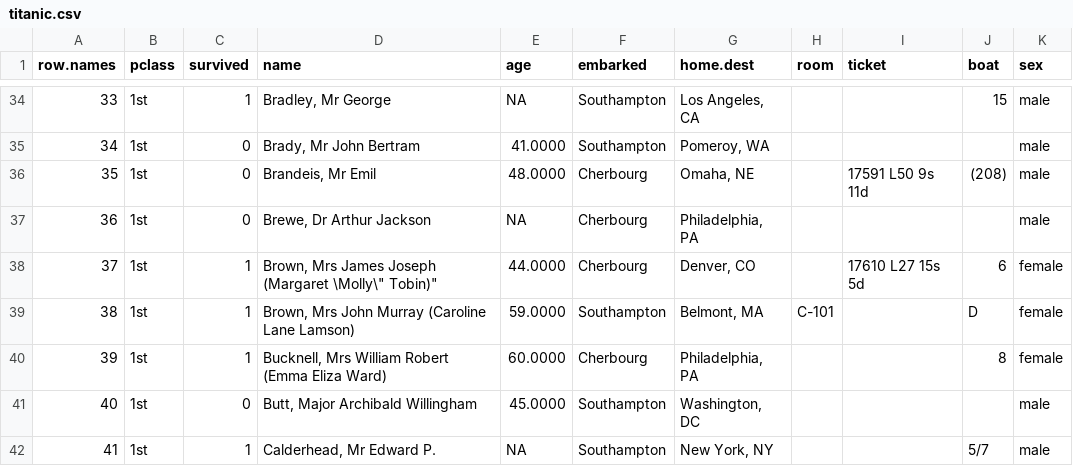
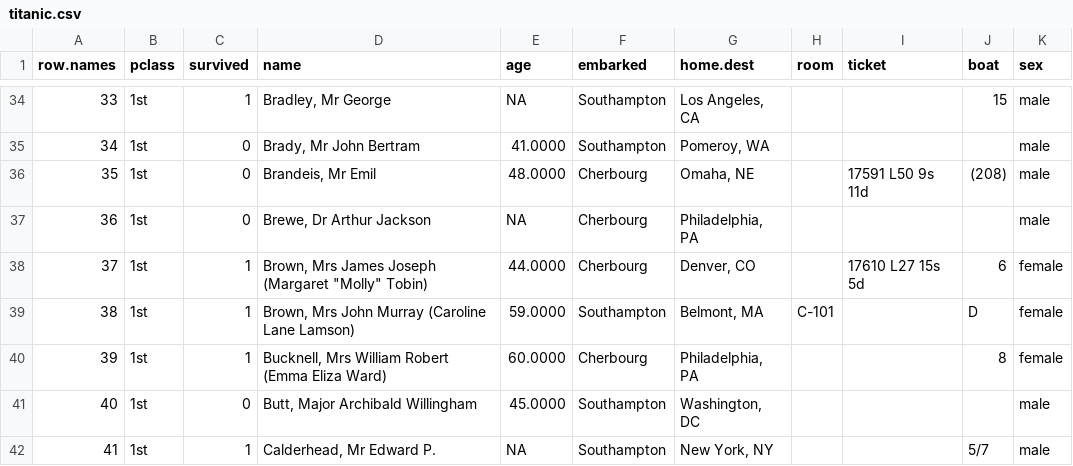
Before and after one commit to devicemxl/ddj-course, a CSV file: sample data/titanic.csv, drawn as a sheet; only a part is shown, gaps mark what is left out.

Commit message:
escape quotes by doubling?

```diff
--- a/sample data/titanic.csv
+++ b/sample data/titanic.csv
@@ -37,3 +37,3 @@
 "36","1st",0,"Brewe, Dr Arthur Jackson",NA,"Cherbourg","Philadelphia, PA","","","","male"
-"37","1st",1,"Brown, Mrs James Joseph (Margaret \"Molly\" Tobin)",44.0000,"Cherbourg","Denver, CO","","17610 L27 15s 5d","6","female"
+"37","1st",1,"Brown, Mrs James Joseph (Margaret ""Molly"" Tobin)",44.0000,"Cherbourg","Denver, CO","","17610 L27 15s 5d","6","female"
 "38","1st",1,"Brown, Mrs John Murray (Caroline Lane Lamson)",59.0000,"Southampton","Belmont, MA","C-101","","D","female"
```
